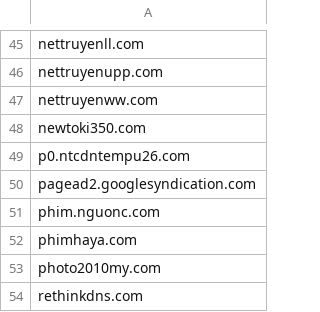
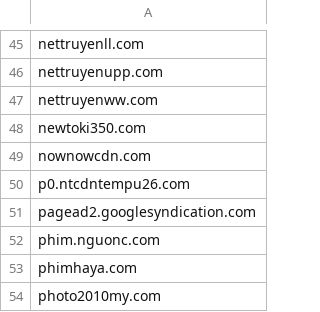
Before and after one commit to FlashStartDNS/dian, a CSV file: WhiteDNS.csv, drawn as a sheet; only a part is shown, gaps mark what is left out; the shorter side is filled out with more unchanged rows.

Commit message:
WhiteDNS.csv: Uncategorized 44
nownowcdn.com (greentoon.net)

```diff
--- a/WhiteDNS.csv
+++ b/WhiteDNS.csv
@@ -48,2 +48,3 @@ nettruyenww.com
 newtoki350.com
+nownowcdn.com
 p0.ntcdntempu26.com
```
